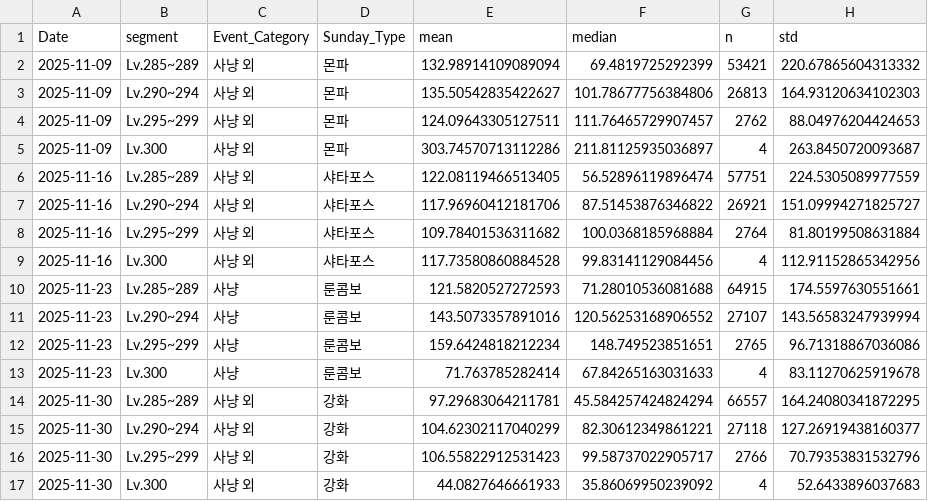
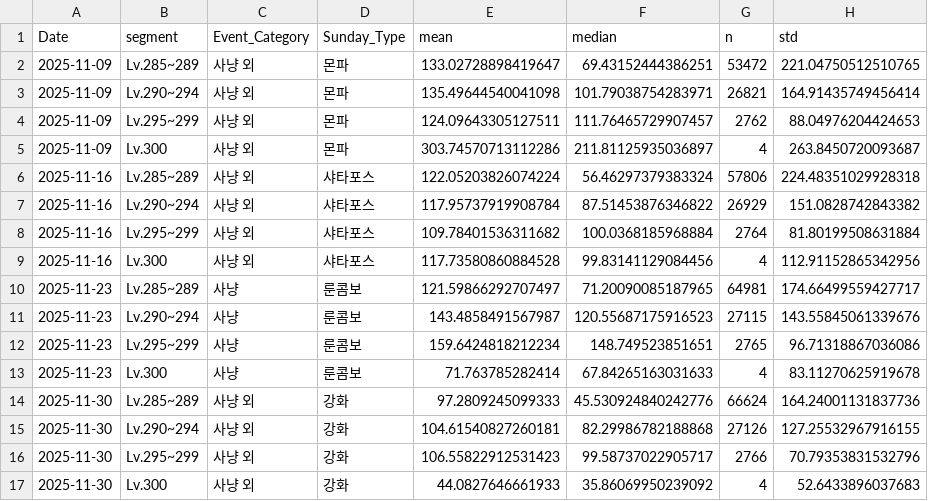
Before and after one commit to icedo724/Maplestory_Analysis, a CSV file: data/showcase/aggregated/agg_sunday_events.csv, drawn as a sheet; only a part is shown; the diff covers the shown part only.

```diff
--- a/data/showcase/aggregated/agg_sunday_events.csv
+++ b/data/showcase/aggregated/agg_sunday_events.csv
@@ -1,16 +1,16 @@
 Date,segment,Event_Category,Sunday_Type,mean,median,n,std
-2025-11-09,Lv.285~289,사냥 외,몬파,132.98914109089094,69.4819725292399,53421,220.67865604313332
-2025-11-09,Lv.290~294,사냥 외,몬파,135.50542835422627,101.78677756384806,26813,164.93120634102303
+2025-11-09,Lv.285~289,사냥 외,몬파,133.02728898419647,69.43152444386251,53472,221.04750512510765
+2025-11-09,Lv.290~294,사냥 외,몬파,135.49644540041098,101.79038754283971,26821,164.91435749456414
 2025-11-09,Lv.295~299,사냥 외,몬파,124.09643305127511,111.76465729907457,2762,88.04976204424653
 2025-11-09,Lv.300,사냥 외,몬파,303.74570713112286,211.81125935036897,4,263.8450720093687
-2025-11-16,Lv.285~289,사냥 외,샤타포스,122.08119466513405,56.52896119896474,57751,224.5305089977559
-2025-11-16,Lv.290~294,사냥 외,샤타포스,117.96960412181706,87.51453876346822,26921,151.09994271825727
+2025-11-16,Lv.285~289,사냥 외,샤타포스,122.05203826074224,56.46297379383324,57806,224.48351029928318
+2025-11-16,Lv.290~294,사냥 외,샤타포스,117.95737919908784,87.51453876346822,26929,151.0828742843382
 2025-11-16,Lv.295~299,사냥 외,샤타포스,109.78401536311682,100.0368185968884,2764,81.80199508631884
 2025-11-16,Lv.300,사냥 외,샤타포스,117.73580860884528,99.83141129084456,4,112.91152865342956
-2025-11-23,Lv.285~289,사냥,룬콤보,121.5820527272593,71.28010536081688,64915,174.5597630551661
-2025-11-23,Lv.290~294,사냥,룬콤보,143.5073357891016,120.56253168906552,27107,143.56583247939994
+2025-11-23,Lv.285~289,사냥,룬콤보,121.59866292707497,71.20090085187965,64981,174.66499559427717
+2025-11-23,Lv.290~294,사냥,룬콤보,143.4858491567987,120.55687175916523,27115,143.55845061339676
 2025-11-23,Lv.295~299,사냥,룬콤보,159.6424818212234,148.749523851651,2765,96.71318867036086
 2025-11-23,Lv.300,사냥,룬콤보,71.763785282414,67.84265163031633,4,83.11270625919678
-2025-11-30,Lv.285~289,사냥 외,강화,97.29683064211781,45.584257424824294,66557,164.24080341872295
-2025-11-30,Lv.290~294,사냥 외,강화,104.62302117040299,82.30612349861221,27118,127.26919438160377
+2025-11-30,Lv.285~289,사냥 외,강화,97.2809245099333,45.530924840242776,66624,164.24001131837736
+2025-11-30,Lv.290~294,사냥 외,강화,104.61540827260181,82.29986782188868,27126,127.25532967916155
 2025-11-30,Lv.295~299,사냥 외,강화,106.55822912531423,99.58737022905717,2766,70.79353831532796
```
Also changed, not shown: 111 edited cells elsewhere in this file, data/showcase/aggregated/agg_daily_segment.csv, data/showcase/aggregated/agg_job_summary.csv, 3 other files.
